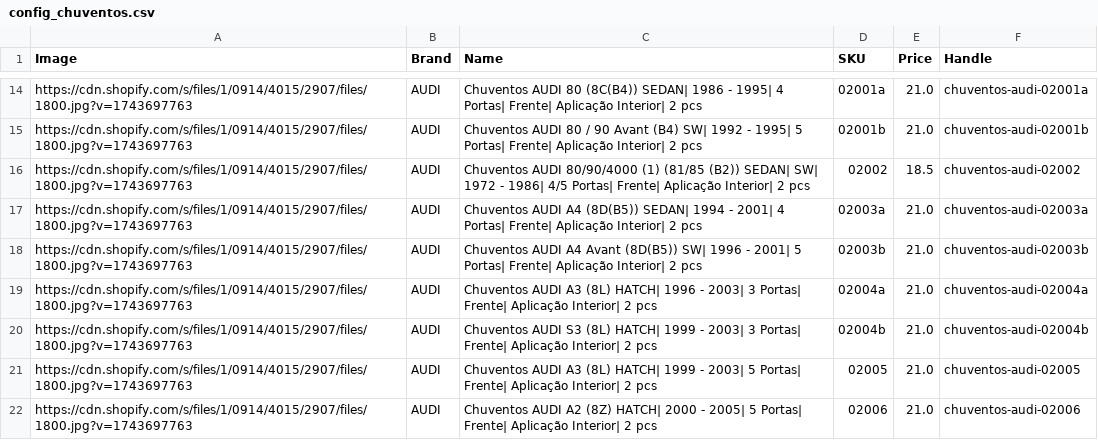
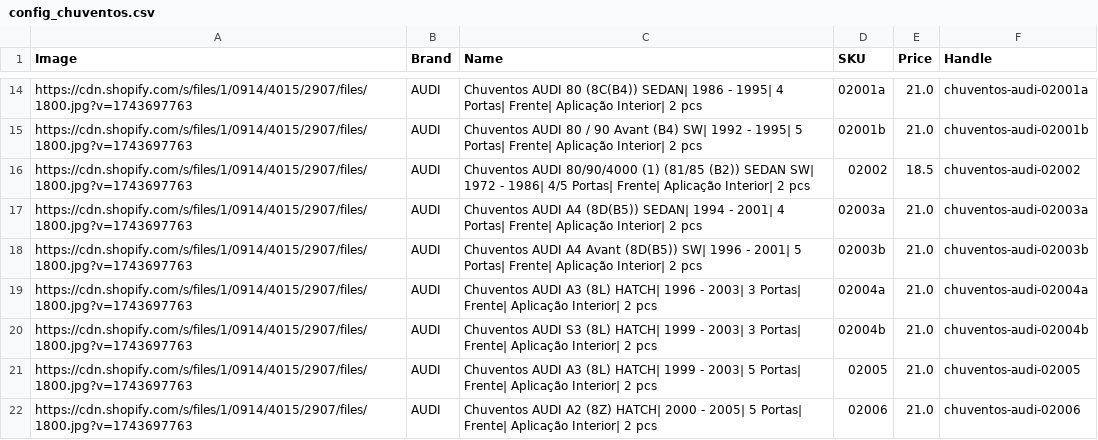
Before and after one commit to bydas/macos, a CSV file: assets/config_chuventos.csv, drawn as a sheet; only a part is shown, gaps mark what is left out.

```diff
--- a/assets/config_chuventos.csv
+++ b/assets/config_chuventos.csv
@@ -15,3 +15,3 @@ https://cdn.shopify.com/s/files/1/0914/4015/2907/files/1800.jpg?v=1743697763,AUD
 https://cdn.shopify.com/s/files/1/0914/4015/2907/files/1800.jpg?v=1743697763,AUDI,Chuventos AUDI 80 / 90 Avant (B4) SW| 1992 - 1995| 5 Portas| Frente| Aplicação Interior| 2 pcs,02001b,21.0,chuventos-audi-02001b
-https://cdn.shopify.com/s/files/1/0914/4015/2907/files/1800.jpg?v=1743697763,AUDI,Chuventos AUDI 80/90/4000 (1) (81/85 (B2)) SEDAN| SW| 1972 - 1986| 4/5 Portas| Frente| Aplicação Interior| 2 pcs,02002,18.5,chuventos-audi-02002
+https://cdn.shopify.com/s/files/1/0914/4015/2907/files/1800.jpg?v=1743697763,AUDI,Chuventos AUDI 80/90/4000 (1) (81/85 (B2)) SEDAN SW| 1972 - 1986| 4/5 Portas| Frente| Aplicação Interior| 2 pcs,02002,18.5,chuventos-audi-02002
 https://cdn.shopify.com/s/files/1/0914/4015/2907/files/1800.jpg?v=1743697763,AUDI,Chuventos AUDI A4  (8D(B5)) SEDAN| 1994 - 2001| 4 Portas| Frente| Aplicação Interior| 2 pcs,02003a,21.0,chuventos-audi-02003a
```
Also changed, not shown: 1 other file.
